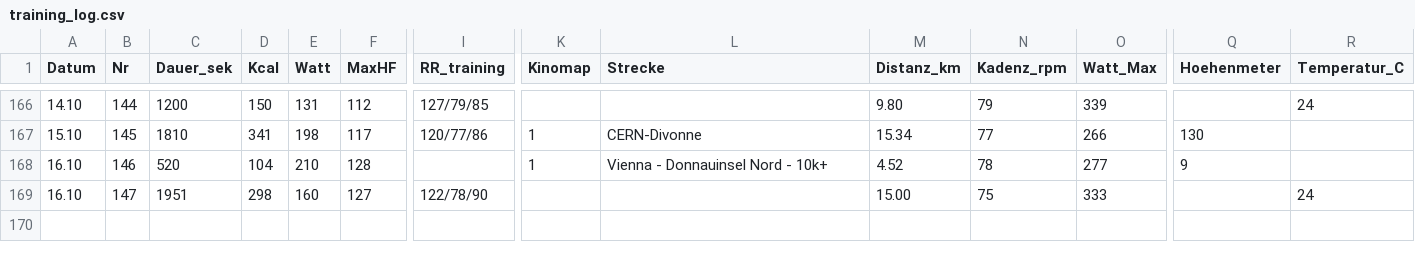
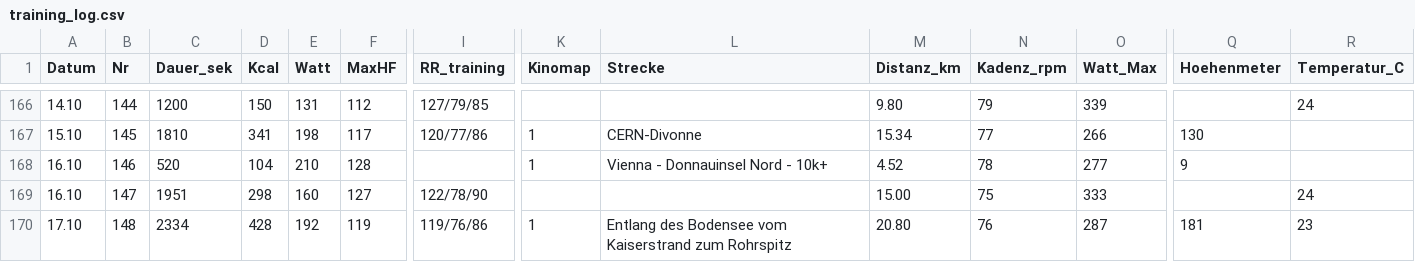
Before and after one commit to HelmutQualtinger/training, a CSV file: training_log.csv, drawn as a sheet; only a part is shown, gaps mark what is left out; rows hold the shown columns only; the diff names each change by its address in the sheet, - before the commit and + after, or states it on an @@ line.

```diff
--- a/training_log.csv
+++ b/training_log.csv
+row 170: 17.10 | 148 | 2334 | 428 | 192 | 119 | 119/76/86 | 1 | Entlang des Bodensee vom Kaiserstrand zum Rohrspitz | 20.80 | 76 | 287 | 181 | 23
```
Also changed, not shown: 1 other file.
